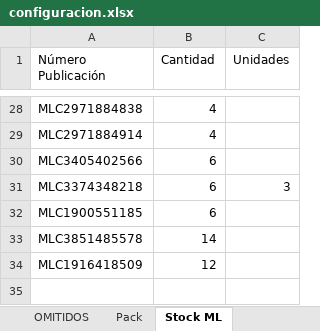
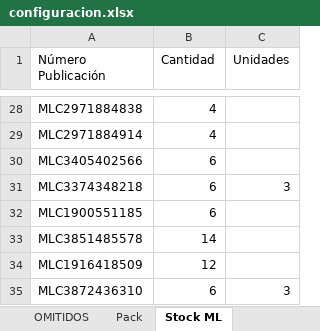
Before and after one commit to nikodp14/Panel-de-Operaciones, an Excel workbook: validar-ml/configuracion.xlsx, sheet Stock ML, drawn as a sheet; only a part is shown, gaps mark what is left out; values as stored, in another font and other column widths than the file's, no borders; the diff names each change by its address in the sheet, - before the commit and + after, or states it on an @@ line.

```diff
--- a/validar-ml/configuracion.xlsx (sheet Stock ML)
+++ b/validar-ml/configuracion.xlsx (sheet Stock ML)
+row 35: MLC3872436310 | 6 | 3
```
Also changed, not shown: sheet Pack.
